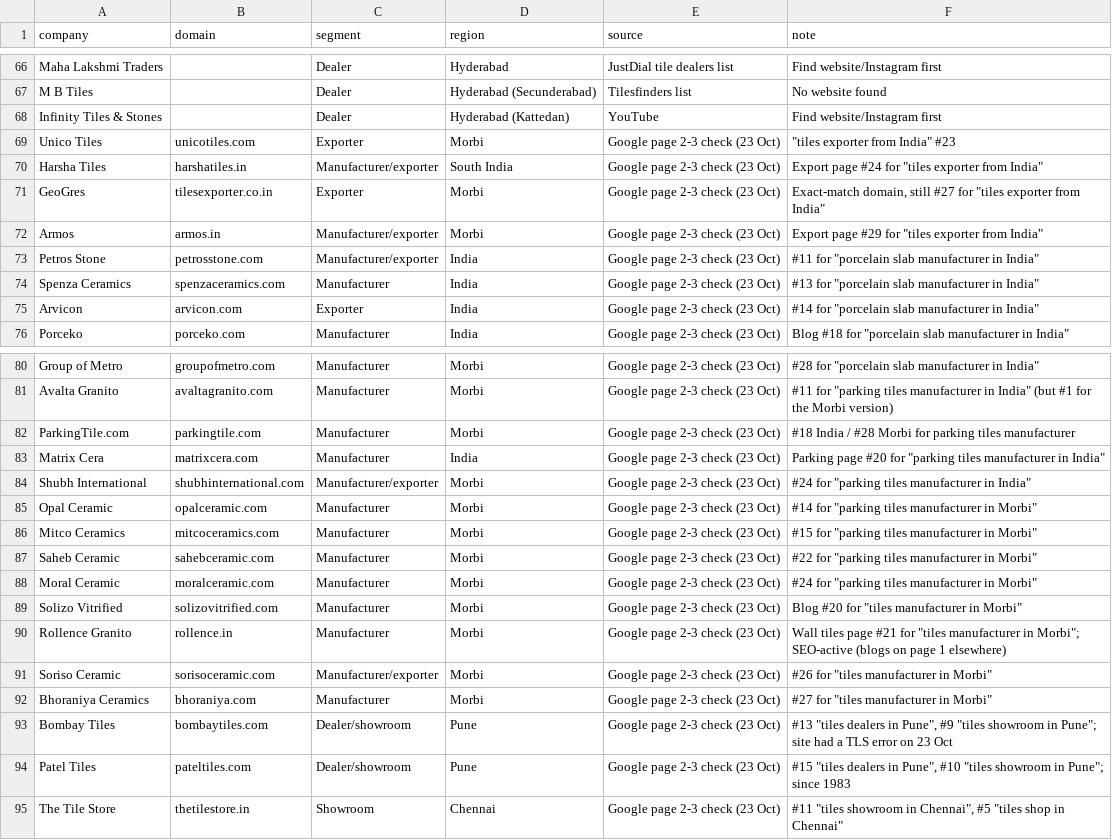
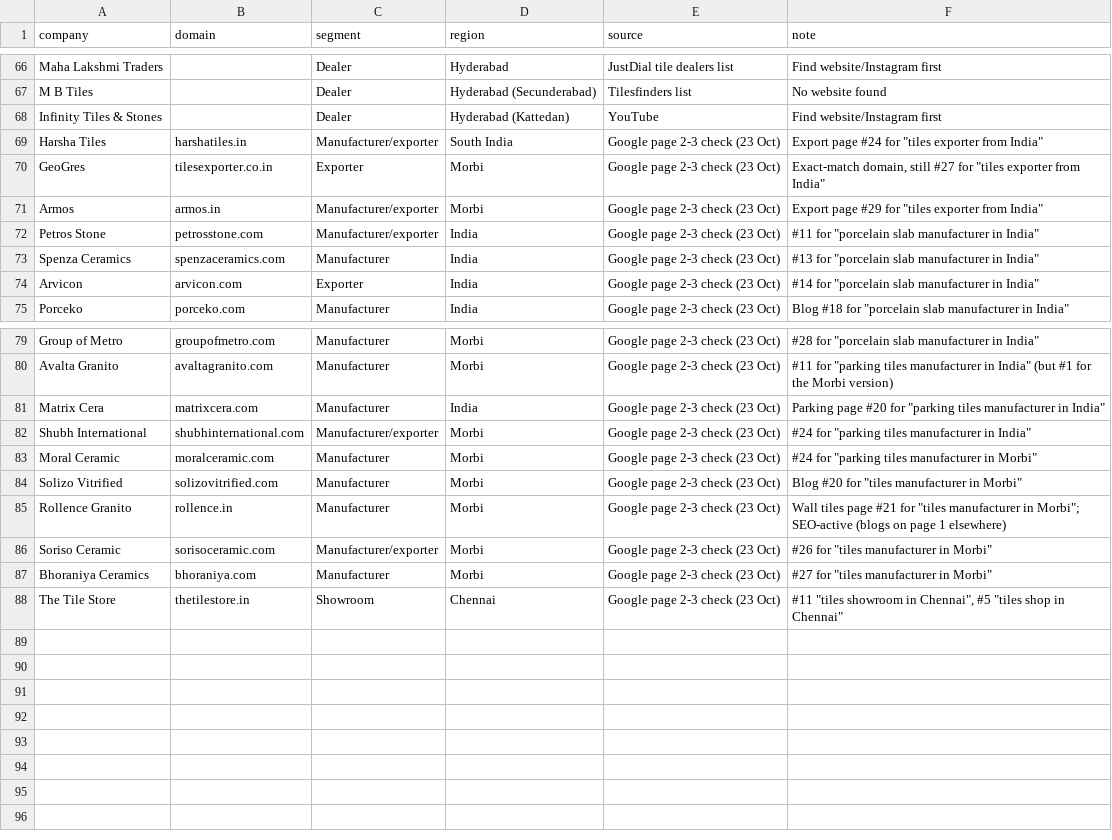
Before and after one commit to digitalmarketing-RNS/Shreyas, a CSV file: outreach/queue.csv, drawn as a sheet; only a part is shown, gaps mark what is left out; the diff names each change by its address in the sheet, - before the commit and + after, or states it on an @@ line.

```diff
--- a/outreach/queue.csv
+++ b/outreach/queue.csv
-row 69: Unico Tiles | unicotiles.com | Exporter | Morbi | Google page 2-3 check (23 Oct) | "tiles exporter from India" #23
-row 82: ParkingTile.com | parkingtile.com | Manufacturer | Morbi | Google page 2-3 check (23 Oct) | #18 India / #28 Morbi for parking tiles manufacturer
-row 85: Opal Ceramic | opalceramic.com | Manufacturer | Morbi | Google page 2-3 check (23 Oct) | #14 for "parking tiles manufacturer in Morbi"
-row 86: Mitco Ceramics | mitcoceramics.com | Manufacturer | Morbi | Google page 2-3 check (23 Oct) | #15 for "parking tiles manufacturer in Morbi"
-row 87: Saheb Ceramic | sahebceramic.com | Manufacturer | Morbi | Google page 2-3 check (23 Oct) | #22 for "parking tiles manufacturer in Morbi"
-row 93: Bombay Tiles | bombaytiles.com | Dealer/showroom | Pune | Google page 2-3 check (23 Oct) | #13 "tiles dealers in Pune", #9 "tiles showroom in Pune"; site had a TLS error on 23 Oct
-row 94: Patel Tiles | pateltiles.com | Dealer/showroom | Pune | Google page 2-3 check (23 Oct) | #15 "tiles dealers in Pune", #10 "tiles showroom in Pune"; since 1983
```
Also changed, not shown: 1 other file.
